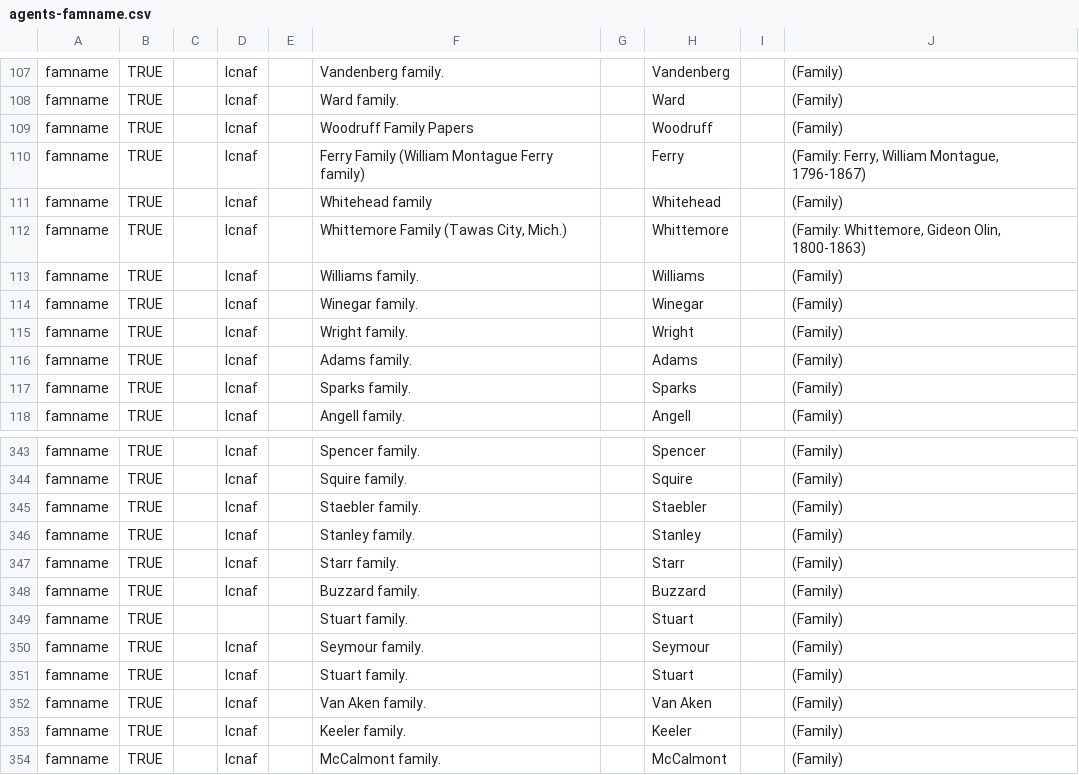
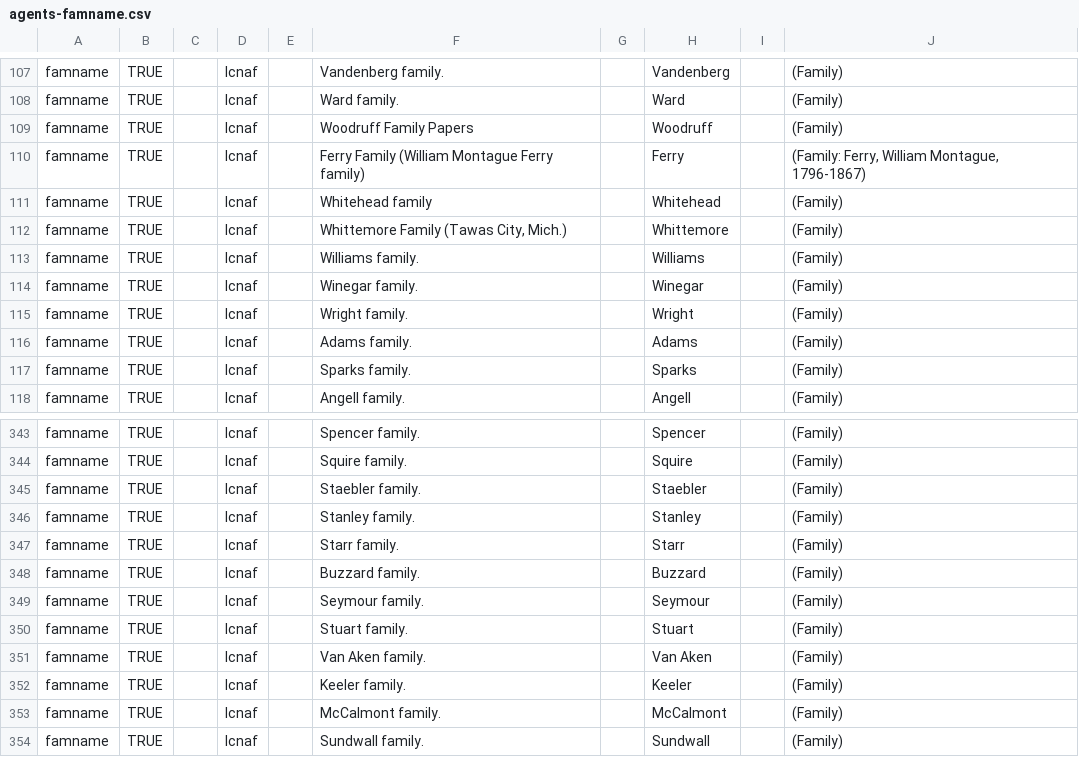
Before and after one commit to bentley-historical-library/migration-tools, a CSV file: ead/agents/agents-famname.csv, drawn as a sheet; only a part is shown, gaps mark what is left out; the shorter side is filled out with more unchanged rows.

Commit message:
new output csv after deleting duplicate columns

```diff
--- a/ead/agents/agents-famname.csv
+++ b/ead/agents/agents-famname.csv
@@ -111,3 +111,3 @@ famname,TRUE,,lcnaf,,Ferry Family (William Montague Ferry family),,Ferry,,"(Fami
 famname,TRUE,,lcnaf,,Whitehead family,,Whitehead,,(Family)
-famname,TRUE,,lcnaf,,"Whittemore Family (Tawas City, Mich.)",,Whittemore,,"(Family: Whittemore, Gideon Olin, 1800-1863)"
+famname,TRUE,,lcnaf,,"Whittemore Family (Tawas City, Mich.)",,Whittemore,,(Family)
 famname,TRUE,,lcnaf,,Williams family.,,Williams,,(Family)
@@ -348,3 +348,2 @@ famname,TRUE,,lcnaf,,Starr family.,,Starr,,(Family)
 famname,TRUE,,lcnaf,,Buzzard family.,,Buzzard,,(Family)
-famname,TRUE,,,,Stuart family.,,Stuart,,(Family)
 famname,TRUE,,lcnaf,,Seymour family.,,Seymour,,(Family)
```
